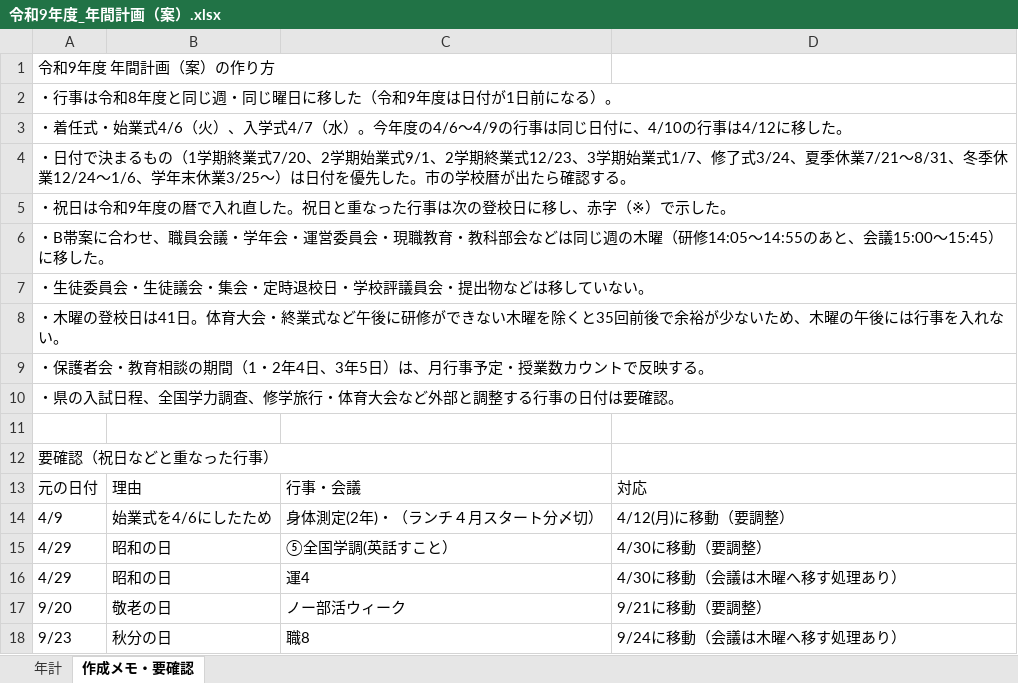
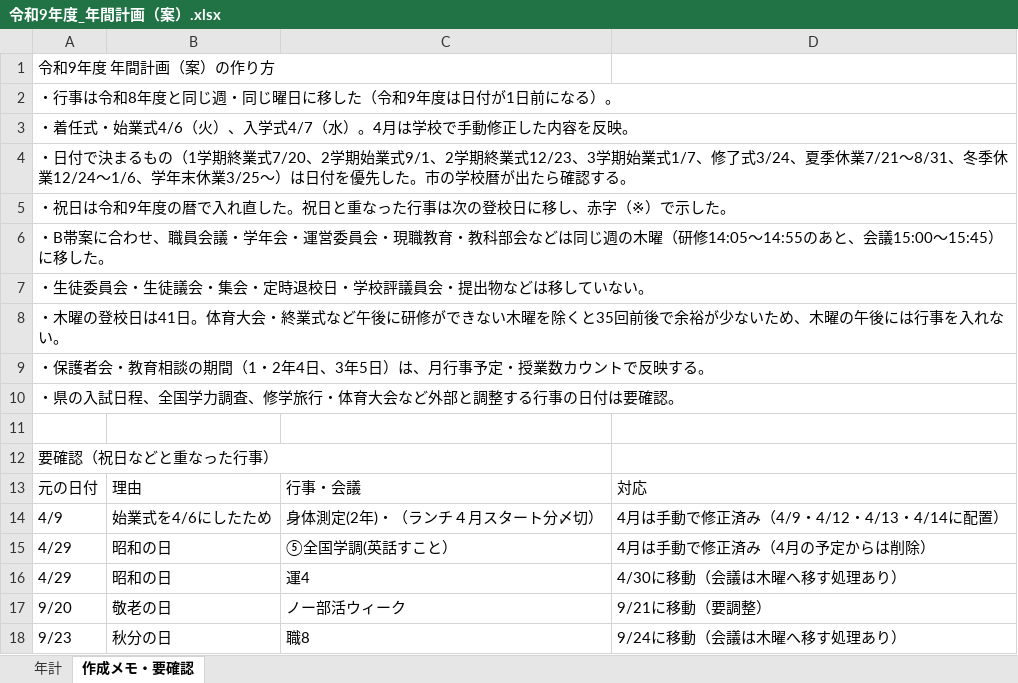
Before and after one commit to nanosa730/update, an Excel workbook: 令和9年度_年間計画（案）.xlsx, sheet 作成メモ・要確認, drawn as a sheet; only a part is shown; values as stored, in another font and other column widths than the file's, no borders; the diff names each change by its address in the sheet, - before the commit and + after, or states it on an @@ line.

```diff
--- a/令和9年度_年間計画（案）.xlsx (sheet 作成メモ・要確認)
+++ b/令和9年度_年間計画（案）.xlsx (sheet 作成メモ・要確認)
-A3: …（水）。今年度の4/6〜4/9の行事は同じ日付に、4/10の行事は4/12に移した。
+A3: …（水）。4月は学校で手動修正した内容を反映。
-D14: 4/12(月)に移動（要調整）
+D14: 4月は手動で修正済み（4/9・4/12・4/13・4/14に配置）
-D15: 4/30に移動（要調整）
+D15: 4月は手動で修正済み（4月の予定からは削除）
```
Also changed, not shown: sheet 年計, 1 other file.
